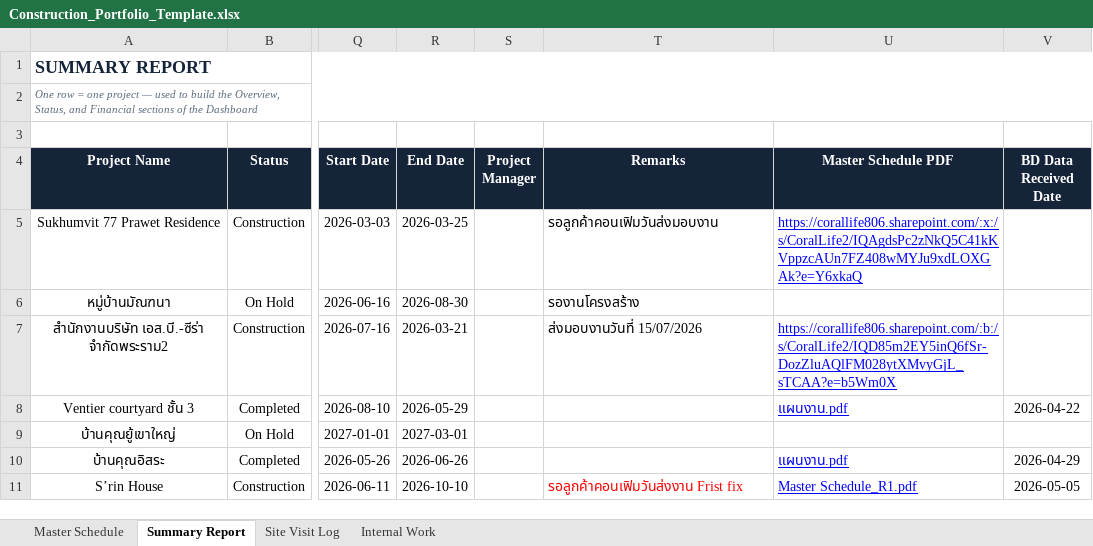
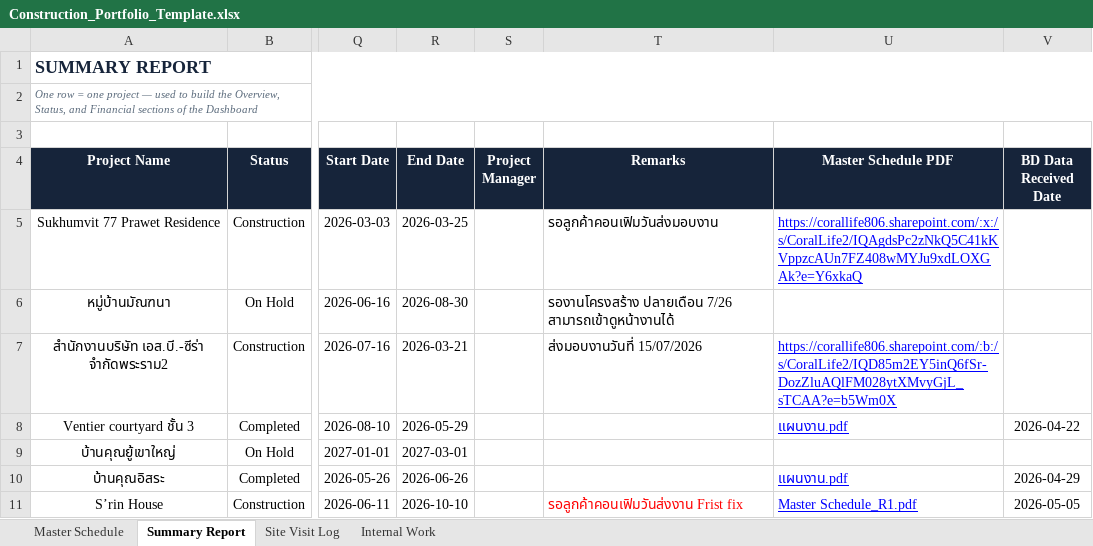
Before and after one commit to wyuwachotiphan-crypto/CM-Dashborad, an Excel workbook: Construction_Portfolio_Template.xlsx, sheet Summary Report, drawn as a sheet; only a part is shown, gaps mark what is left out; values as stored, in another font and other column widths than the file's, no borders; the diff names each change by its address in the sheet, - before the commit and + after, or states it on an @@ line.

Commit message:
Add files via upload

```diff
--- a/Construction_Portfolio_Template.xlsx (sheet Summary Report)
+++ b/Construction_Portfolio_Template.xlsx (sheet Summary Report)
-T6 (Remarks): รองานโครงสร้าง
+T6 (Remarks): รองานโครงสร้าง ปลายเดือน 7/26 สามารถเข้าดูหน้างานได้
```
